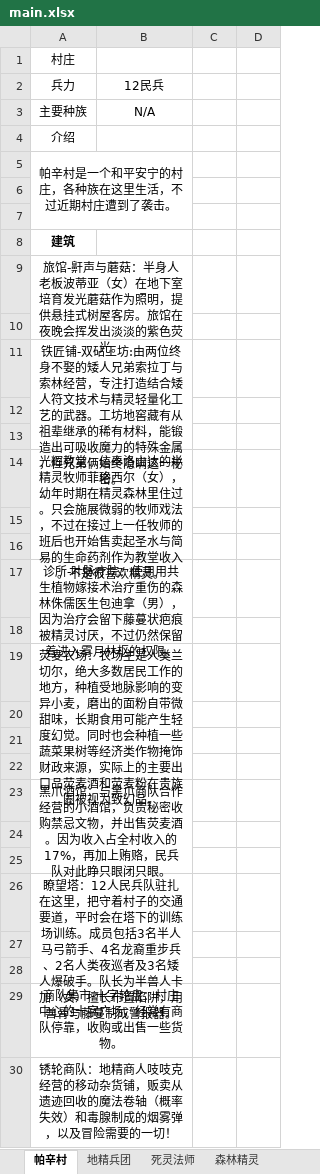
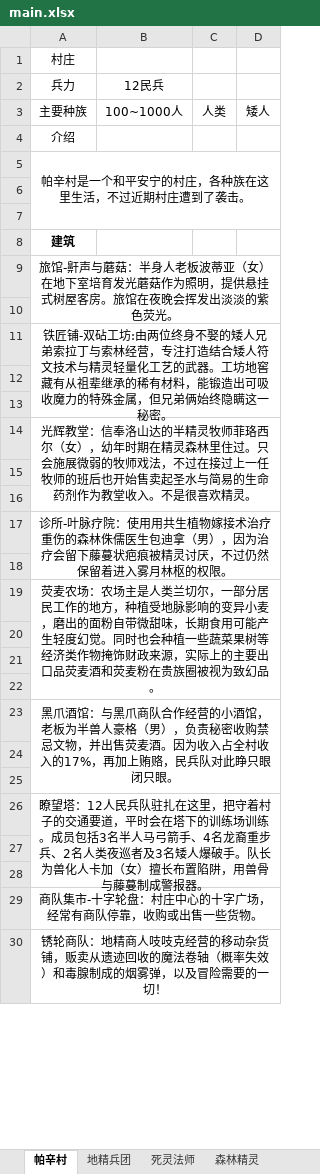
Before and after one commit to ERROR1025-iop/attack-for-ocr, an Excel workbook: main.xlsx, sheet 帕辛村, drawn as a sheet; only a part is shown; values as stored, in another font and other column widths than the file's, no borders; removed rows and columns are numbered as before the commit, all else as after; the diff covers the shown part only; the diff names each change by its address in the sheet, - before the commit and + after, or states it on an @@ line.

Commit message:
帕辛村0.2
更新了矿井，现在矮人是主体种族了

```diff
--- a/main.xlsx (sheet 帕辛村)
+++ b/main.xlsx (sheet 帕辛村)
-row 3: 主要种族 | N/A
+row 3: 主要种族 | 100~1000人 | 人类 | 矮人
-A5:B7 merged
+A5:D7 merged
-A9:B10 merged
+A9:D10 merged
-A11:B13 merged
+A11:D13 merged
-A14:B16 merged
+A14:D16 merged
-A17:B18 merged
+A17:D18 merged
-A19: …兰切尔，绝大多数居民工作…
+A19: …兰切尔，一部分居民工作…
-A19:B22 merged
+A19:D22 merged
-A23: …小酒馆，负责秘密…
+A23: …小酒馆，老板为半兽人豪格（男），负责秘密…
-A23:B25 merged
+A23:D25 merged
-A26: …。队长为半兽人卡加（…
+A26: …。队长为兽化人卡加（…
-A26:B28 merged
+A26:D28 merged
-A29:B29 merged
+A29:D29 merged
-A30:B31 merged
+A30:D31 merged
```
Also changed, not shown: 26 added rows, 1 edited cell and merged cells elsewhere in this sheet.
